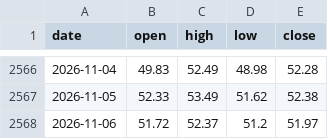
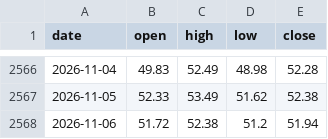
Before and after one commit to Allenvip1/G-E-T-F, a CSV file: data/price_silver.csv, drawn as a sheet; only a part is shown, gaps mark what is left out.

```diff
--- a/data/price_silver.csv
+++ b/data/price_silver.csv
@@ -2567,2 +2567,2 @@ date,open,high,low,close
 2026-11-05,52.33,53.49,51.62,52.38
-2026-11-06,51.72,52.37,51.2,51.97
+2026-11-06,51.72,52.38,51.2,51.94
```
Also changed, not shown: data/price_gold.csv, 1 other file.
